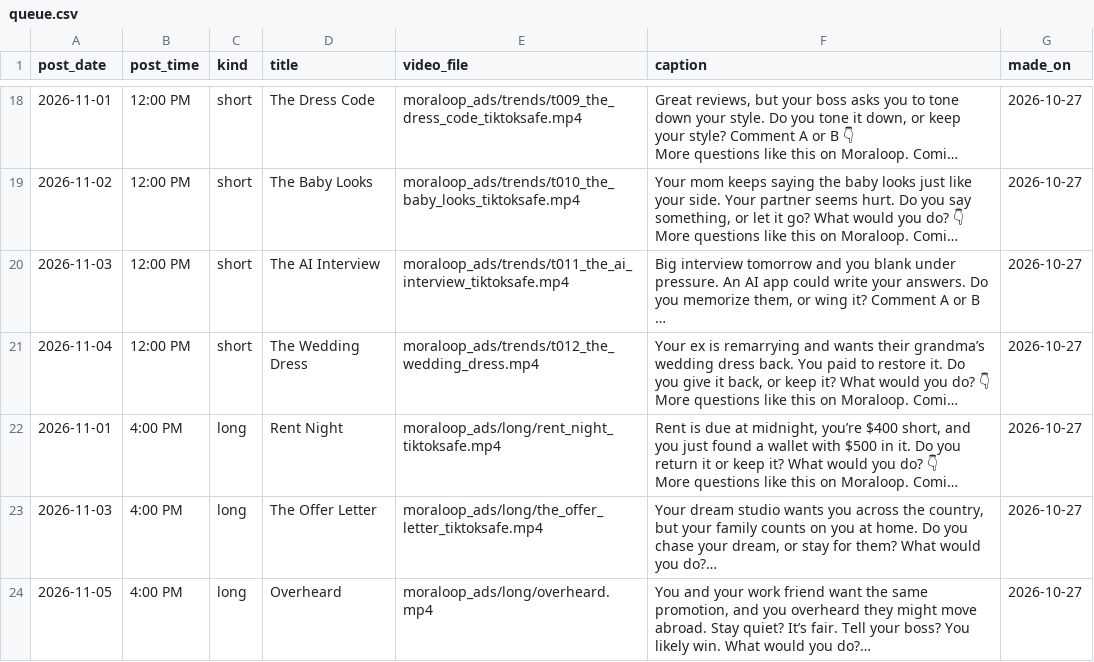
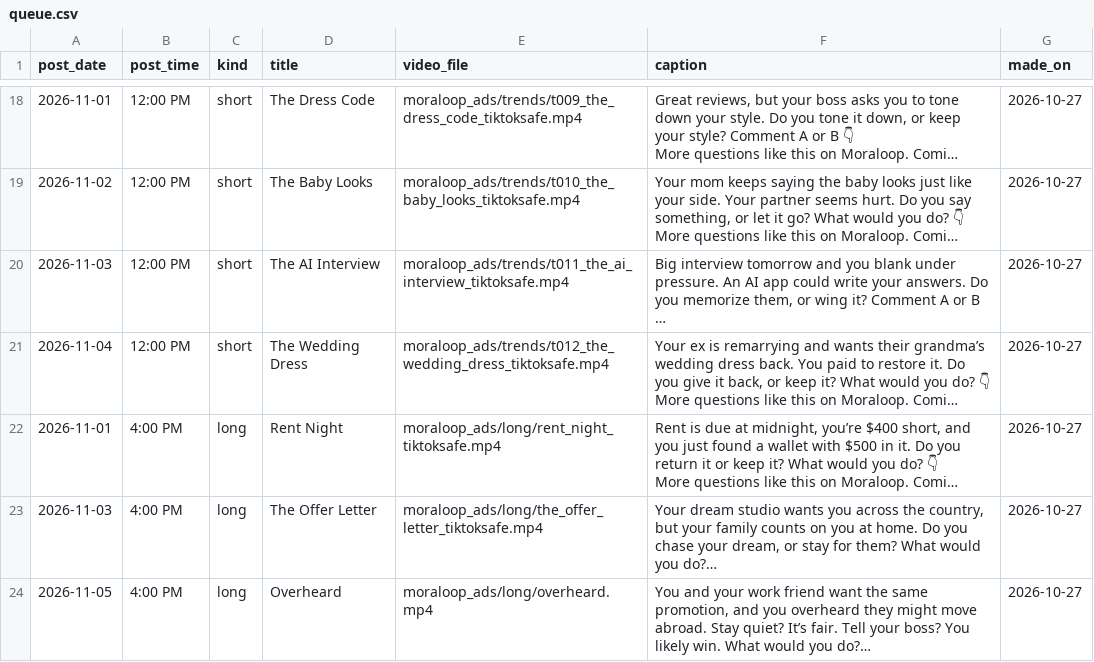
Before and after one commit to whozeek/Shark-Game, a CSV file: moraloop_ads/plan/queue.csv, drawn as a sheet; only a part is shown, gaps mark what is left out; long unchanged cells end in …; the diff names each change by its address in the sheet, - before the commit and + after, or states it on an @@ line.

```diff
--- a/moraloop_ads/plan/queue.csv
+++ b/moraloop_ads/plan/queue.csv
-E21 (video_file): moraloop_ads/trends/t012_the_wedding_dress.mp4
+E21 (video_file): moraloop_ads/trends/t012_the_wedding_dress_tiktoksafe.mp4
```
Also changed, not shown: 3 other files.
